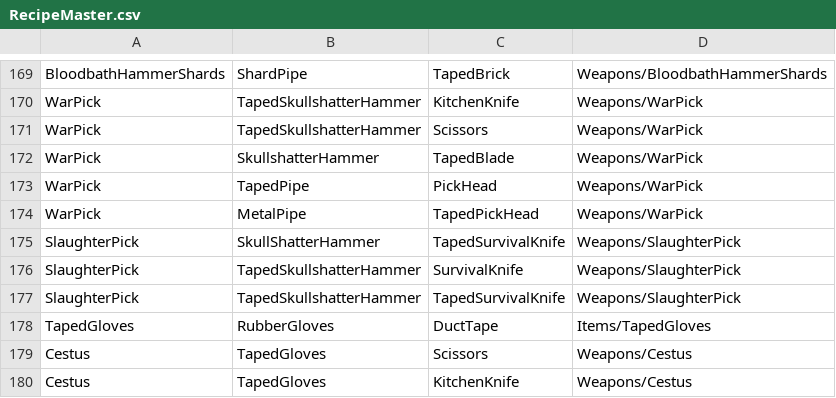
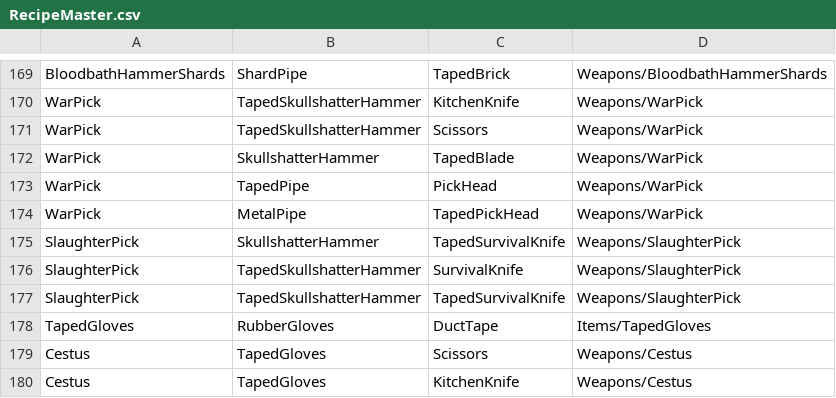
Before and after one commit to ThomasProtheroe/Theyre-Coming, a CSV file: Assets/StreamingAssets/RecipeMaster.csv, drawn as a sheet; only a part is shown, gaps mark what is left out.

```diff
--- a/Assets/StreamingAssets/RecipeMaster.csv
+++ b/Assets/StreamingAssets/RecipeMaster.csv
@@ -174,3 +174,3 @@ WarPick,TapedPipe,PickHead,Weapons/WarPick
 WarPick,MetalPipe,TapedPickHead,Weapons/WarPick
-SlaughterPick,SkullShatterHammer,TapedSurvivalKnife,Weapons/SlaughterPick
+SlaughterPick,SkullshatterHammer,TapedSurvivalKnife,Weapons/SlaughterPick
 SlaughterPick,TapedSkullshatterHammer,SurvivalKnife,Weapons/SlaughterPick
```
Also changed, not shown: 12 other files.
